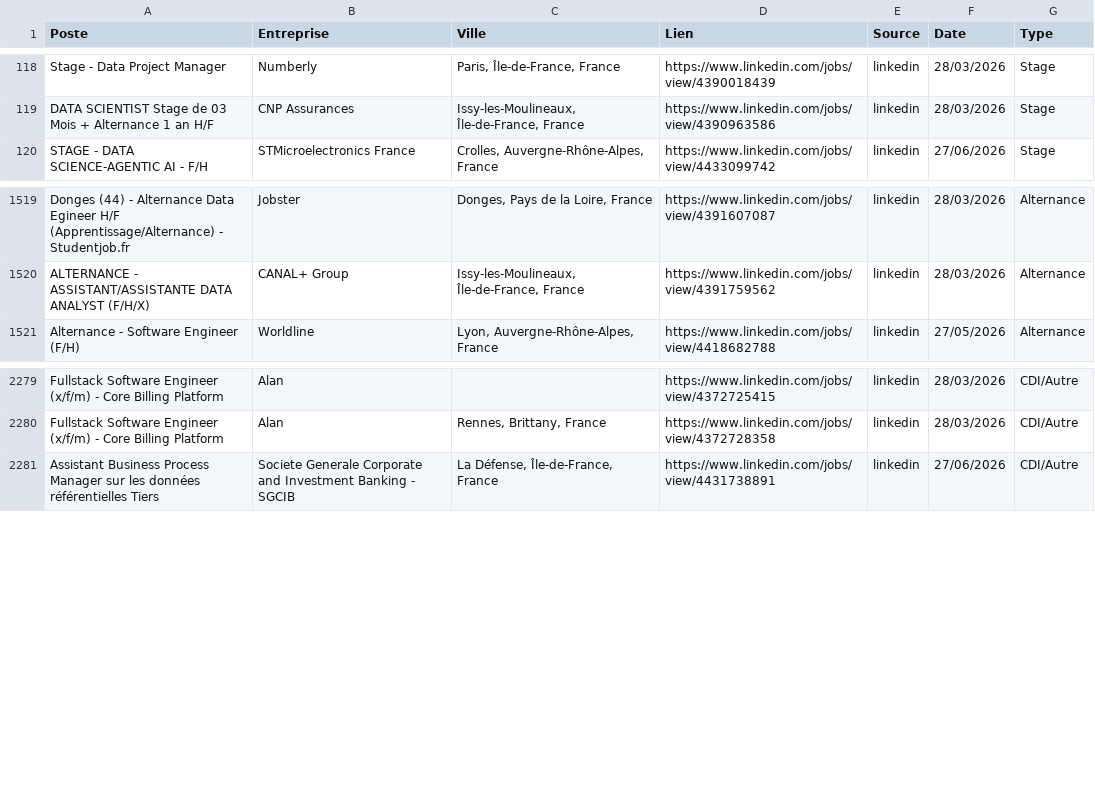
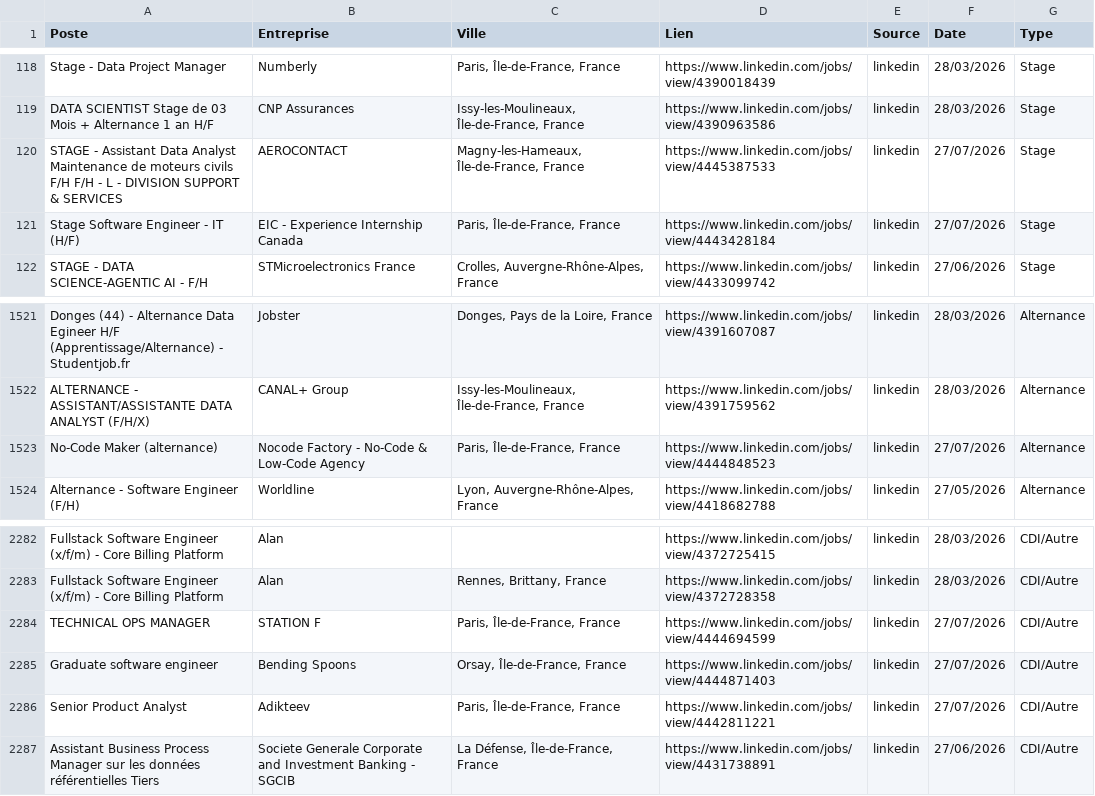
Before and after one commit to sebaarayacastro1/job-hub-france, a CSV file: data/jobs.csv, drawn as a sheet; only a part is shown, gaps mark what is left out; the diff names each change by its address in the sheet, - before the commit and + after, or states it on an @@ line.

Commit message:
Auto-update & Heartbeat: 27-07-2026 08:21

```diff
--- a/data/jobs.csv
+++ b/data/jobs.csv
+row 120: STAGE - Assistant Data Analyst Maintenance de moteurs civils F/H F/H - L - DIVISION SUPPORT & SERVICES | AEROCONTACT | Magny-les-Hameaux, Île-de-France, France | https://www.linkedin.com/jobs/view/4445387533 | linkedin | 27/07/2026 | Stage
+row 121: Stage Software Engineer - IT (H/F) | EIC - Experience Internship Canada | Paris, Île-de-France, France | https://www.linkedin.com/jobs/view/4443428184 | linkedin | 27/07/2026 | Stage
+row 1523: No-Code Maker (alternance) | Nocode Factory - No-Code & Low-Code Agency | Paris, Île-de-France, France | https://www.linkedin.com/jobs/view/4444848523 | linkedin | 27/07/2026 | Alternance
+row 2284: TECHNICAL OPS MANAGER | STATION F | Paris, Île-de-France, France | https://www.linkedin.com/jobs/view/4444694599 | linkedin | 27/07/2026 | CDI/Autre
+row 2285: Graduate software engineer | Bending Spoons | Orsay, Île-de-France, France | https://www.linkedin.com/jobs/view/4444871403 | linkedin | 27/07/2026 | CDI/Autre
+row 2286: Senior Product Analyst | Adikteev | Paris, Île-de-France, France | https://www.linkedin.com/jobs/view/4442811221 | linkedin | 27/07/2026 | CDI/Autre
```
